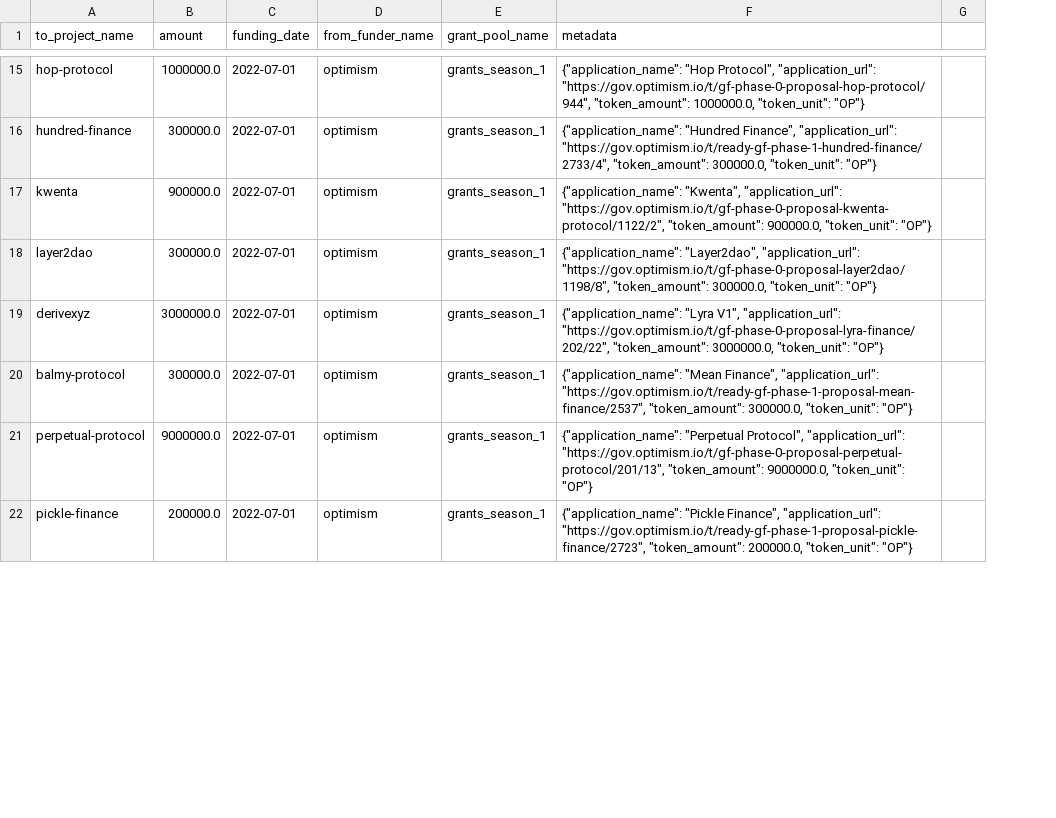
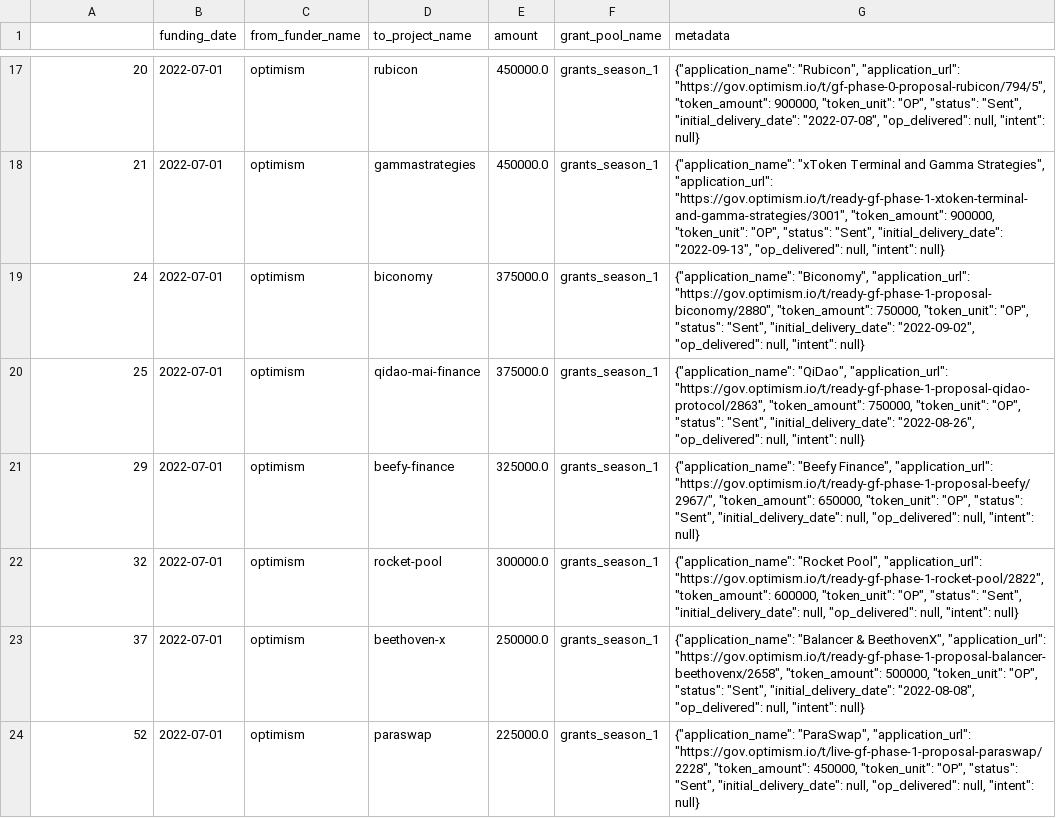
Before and after one commit to opensource-observer/oss-funding, a CSV file: data/funders/optimism/uploads/grants_season_1.csv, drawn as a sheet; only a part is shown, gaps mark what is left out; removed rows and columns are numbered as before the commit, all else as after; the diff covers the shown part only; the diff names each change by its address in the sheet, - before the commit and + after, or states it on an @@ line.

```diff
--- a/data/funders/optimism/uploads/grants_season_1.csv
+++ b/data/funders/optimism/uploads/grants_season_1.csv
-column B (amount), rows 15-22: 1000000.0 | 300000.0 | 900000.0 | 300000.0 | 3000000.0 | 300000.0 | 9000000.0 | 200000.0
+column D (to_project_name), rows 17-24: rubicon | gammastrategies | biconomy | qidao-mai-finance | beefy-finance | rocket-pool | beethoven-x | paraswap
+column E (amount), rows 17-24: 450000.0 | 450000.0 | 375000.0 | 375000.0 | 325000.0 | 300000.0 | 250000.0 | 225000.0
-column G, empty
-A1: to_project_name
+A1: (empty)
-A17: hop-protocol
+A17: 20
-G17 (metadata): {"application_name": "Hop Protocol", "application_url": "https://gov.optimism.io/t/gf-phase-0-proposal-hop-protocol/944", "token_amount": 1000000.0, "token_unit": "OP"}
+G17 (metadata): {"application_name": "Rubicon", "application_url": "https://gov.optimism.io/t/gf-phase-0-proposal-rubicon/794/5", "token_amount": 900000, "token_unit": "OP", "status": "Sent", "initial_delivery_date": "2022-07-08", "op_delivered": null, "intent": null}
-A18: hundred-finance
+A18: 21
-G18 (metadata): {"application_name": "Hundred Finance", "application_url": "https://gov.optimism.io/t/ready-gf-phase-1-hundred-finance/2733/4", "token_amount": 300000.0, "token_unit": "OP"}
+G18 (metadata): {"application_name": "xToken Terminal and Gamma Strategies", "application_url": "https://gov.optimism.io/t/ready-gf-phase-1-xtoken-terminal-and-gamma-strategies/3001", "token_amount": 900000, "token_unit": "OP", "status": "Sent", "initial_delivery_date": "2022-09-13", "op_delivered": null, "intent": null}
-A19: kwenta
+A19: 24
-G19 (metadata): {"application_name": "Kwenta", "application_url": "https://gov.optimism.io/t/gf-phase-0-proposal-kwenta-protocol/1122/2", "token_amount": 900000.0, "token_unit": "OP"}
+G19 (metadata): {"application_name": "Biconomy", "application_url": "https://gov.optimism.io/t/ready-gf-phase-1-proposal-biconomy/2880", "token_amount": 750000, "token_unit": "OP", "status": "Sent", "initial_delivery_date": "2022-09-02", "op_delivered": null, "intent": null}
-A20: layer2dao
+A20: 25
-G20 (metadata): {"application_name": "Layer2dao", "application_url": "https://gov.optimism.io/t/gf-phase-0-proposal-layer2dao/1198/8", "token_amount": 300000.0, "token_unit": "OP"}
+G20 (metadata): {"application_name": "QiDao", "application_url": "https://gov.optimism.io/t/ready-gf-phase-1-proposal-qidao-protocol/2863", "token_amount": 750000, "token_unit": "OP", "status": "Sent", "initial_delivery_date": "2022-08-26", "op_delivered": null, "intent": null}
-A21: derivexyz
+A21: 29
-G21 (metadata): {"application_name": "Lyra V1", "application_url": "https://gov.optimism.io/t/gf-phase-0-proposal-lyra-finance/202/22", "token_amount": 3000000.0, "token_unit": "OP"}
+G21 (metadata): {"application_name": "Beefy Finance", "application_url": "https://gov.optimism.io/t/ready-gf-phase-1-proposal-beefy/2967/", "token_amount": 650000, "token_unit": "OP", "status": "Sent", "initial_delivery_date": null, "op_delivered": null, "intent": null}
-A22: balmy-protocol
+A22: 32
-G22 (metadata): {"application_name": "Mean Finance", "application_url": "https://gov.optimism.io/t/ready-gf-phase-1-proposal-mean-finance/2537", "token_amount": 300000.0, "token_unit": "OP"}
+G22 (metadata): {"application_name": "Rocket Pool", "application_url": "https://gov.optimism.io/t/ready-gf-phase-1-rocket-pool/2822", "token_amount": 600000, "token_unit": "OP", "status": "Sent", "initial_delivery_date": null, "op_delivered": null, "intent": null}
-A23: perpetual-protocol
+A23: 37
-G23 (metadata): {"application_name": "Perpetual Protocol", "application_url": "https://gov.optimism.io/t/gf-phase-0-proposal-perpetual-protocol/201/13", "token_amount": 9000000.0, "token_unit": "OP"}
+G23 (metadata): {"application_name": "Balancer & BeethovenX", "application_url": "https://gov.optimism.io/t/ready-gf-phase-1-proposal-balancer-beethovenx/2658", "token_amount": 500000, "token_unit": "OP", "status": "Sent", "initial_delivery_date": "2022-08-08", "op_delivered": null, "intent": null}
-A24: pickle-finance
+A24: 52
-G24 (metadata): {"application_name": "Pickle Finance", "application_url": "https://gov.optimism.io/t/ready-gf-phase-1-proposal-pickle-finance/2723", "token_amount": 200000.0, "token_unit": "OP"}
+G24 (metadata): {"application_name": "ParaSwap", "application_url": "https://gov.optimism.io/t/live-gf-phase-1-proposal-paraswap/2228", "token_amount": 450000, "token_unit": "OP", "status": "Sent", "initial_delivery_date": null, "op_delivered": null, "intent": null}
```
Also changed, not shown: 2 added rows, 1 removed row and 62 edited cells elsewhere in this file, data/funders/optimism/uploads/grants_season_2.csv, data/funders/optimism/uploads/grants_season_3.csv, 8 other files.
